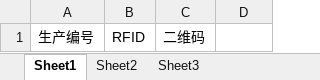
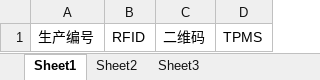
Before and after one commit to gionlee/cheqiankun, an Excel workbook: lib/muban.xlsx, sheet Sheet1, drawn as a sheet; values as stored, in another font and other column widths than the file's, no borders; the diff names each change by its address in the sheet, - before the commit and + after, or states it on an @@ line.

```diff
--- a/lib/muban.xlsx (sheet Sheet1)
+++ b/lib/muban.xlsx (sheet Sheet1)
-D1: (empty)
+D1: TPMS
```
Also changed, not shown: 38 other files.
